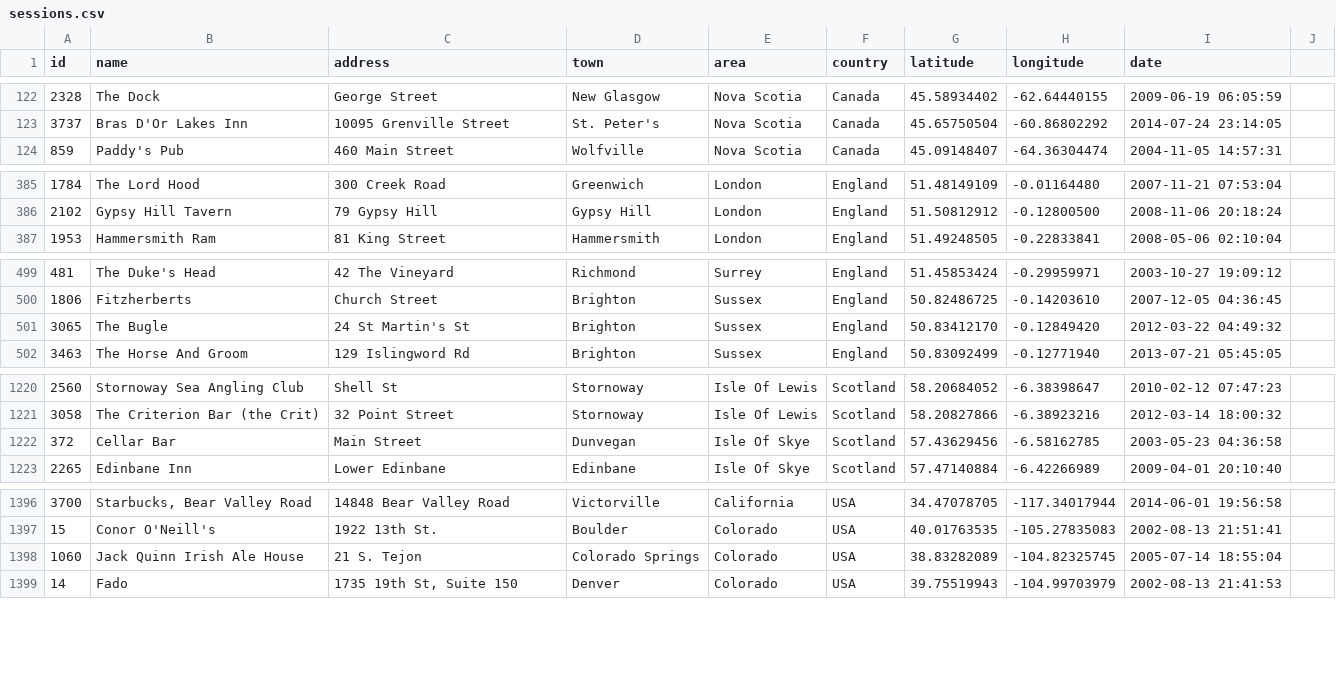
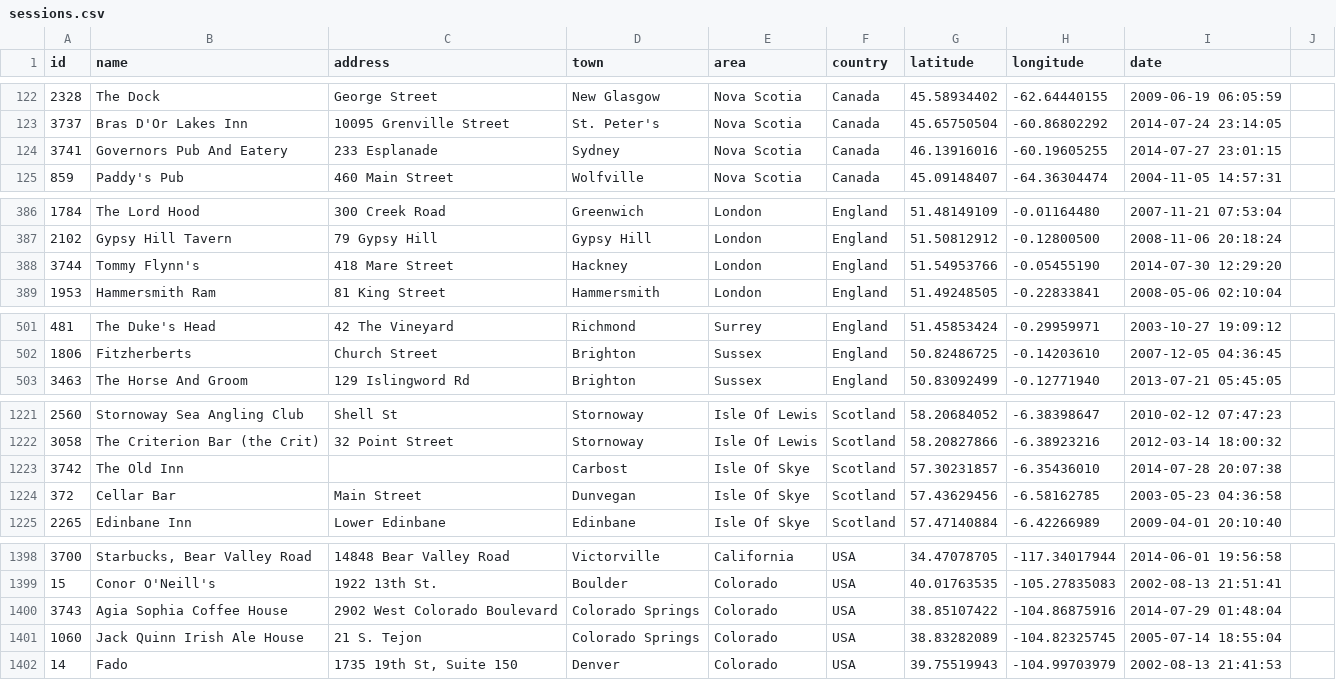
Before and after one commit to adactio/TheSession-data, a CSV file: csv/sessions.csv, drawn as a sheet; only a part is shown, gaps mark what is left out; removed rows and columns are numbered as before the commit, all else as after; the diff covers the shown part only; the diff names each change by its address in the sheet, - before the commit and + after, or states it on an @@ line.

Commit message:
Latest data dump

```diff
--- a/csv/sessions.csv
+++ b/csv/sessions.csv
+row 124: 3741 | Governors Pub And Eatery | 233 Esplanade | Sydney | Nova Scotia | Canada | 46.13916016 | -60.19605255 | 2014-07-27 23:01:15
+row 388: 3744 | Tommy Flynn's | 418 Mare Street | Hackney | London | England | 51.54953766 | -0.05455190 | 2014-07-30 12:29:20
-row 501: 3065 | The Bugle | 24 St Martin's St | Brighton | Sussex | England | 50.83412170 | -0.12849420 | 2012-03-22 04:49:32
+row 1223: 3742 | The Old Inn |  | Carbost | Isle Of Skye | Scotland | 57.30231857 | -6.35436010 | 2014-07-28 20:07:38
+row 1400: 3743 | Agia Sophia Coffee House | 2902 West Colorado Boulevard | Colorado Springs | Colorado | USA | 38.85107422 | -104.86875916 | 2014-07-29 01:48:04
```
Also changed, not shown: 2 edited cells elsewhere in this file, csv/events.csv.
